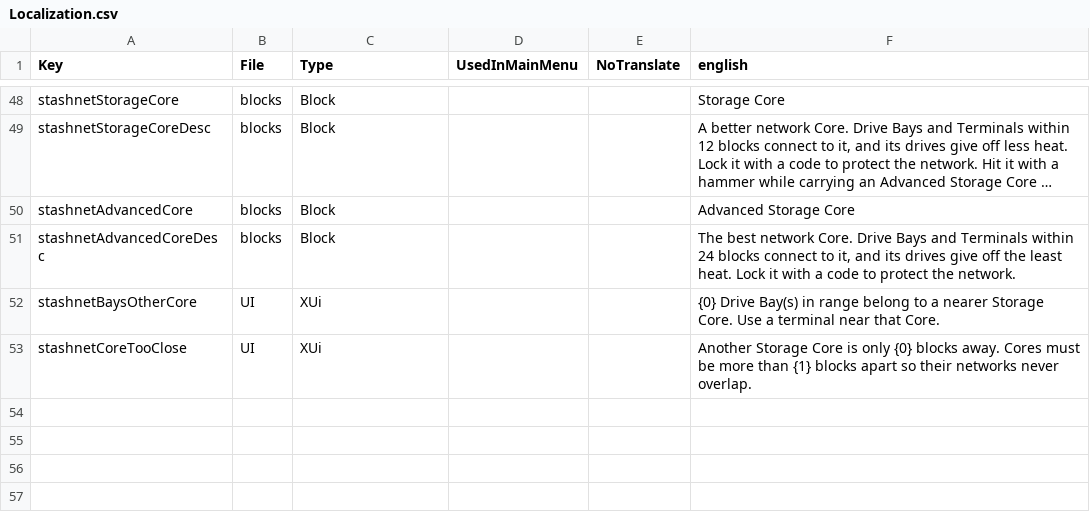
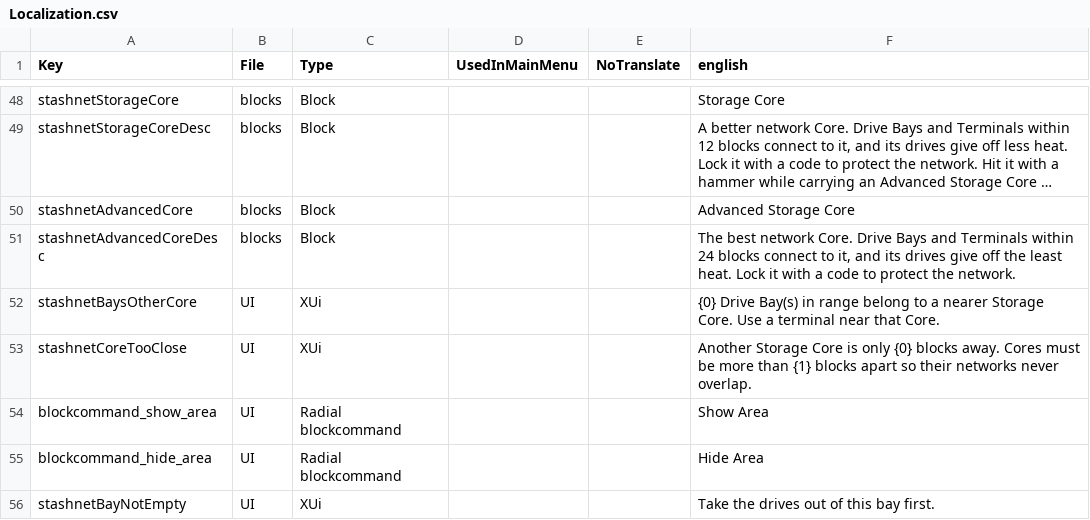
Before and after one commit to Coop25/StashNet, a CSV file: Mod/Config/Localization.csv, drawn as a sheet; only a part is shown, gaps mark what is left out; long unchanged cells end in …; the diff names each change by its address in the sheet, - before the commit and + after, or states it on an @@ line.

```diff
--- a/Mod/Config/Localization.csv
+++ b/Mod/Config/Localization.csv
+row 54: blockcommand_show_area | UI | Radial blockcommand |  |  | Show Area
+row 55: blockcommand_hide_area | UI | Radial blockcommand |  |  | Hide Area
+row 56: stashnetBayNotEmpty | UI | XUi |  |  | Take the drives out of this bay first.
```
Also changed, not shown: 16 other files.
